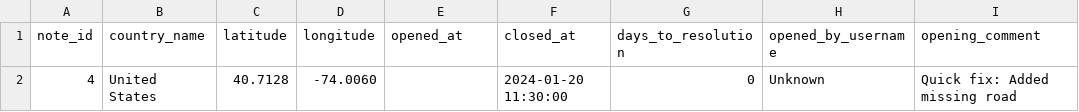
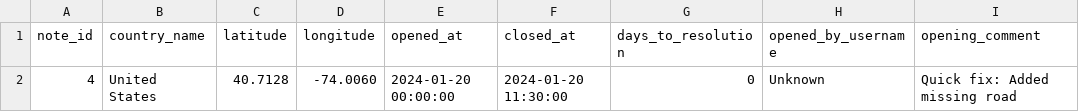
Before and after one commit to OSMLatam/OSM-Notes-Data, a CSV file: csv/notes-by-country/2_united_states.csv, drawn as a sheet; only a part is shown; the diff names each change by its address in the sheet, - before the commit and + after, or states it on an @@ line.

```diff
--- a/csv/notes-by-country/2_united_states.csv
+++ b/csv/notes-by-country/2_united_states.csv
-E2 (opened_at): (empty)
+E2 (opened_at): 2024-01-20 00:00:00
```
Also changed, not shown: csv/notes-by-country/-1_unknown.csv, csv/notes-by-country/1_colombia.csv, 1 other file.
